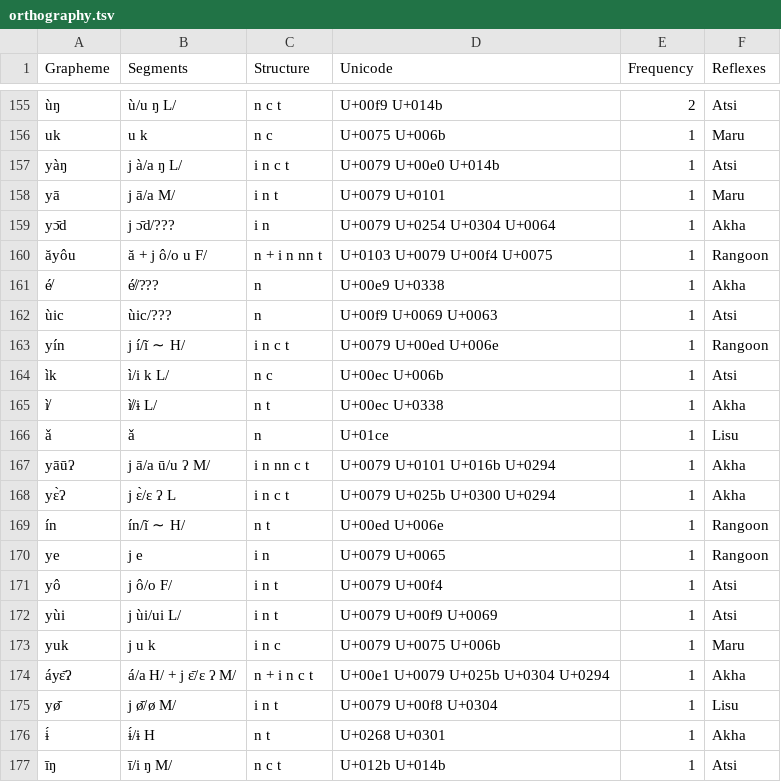
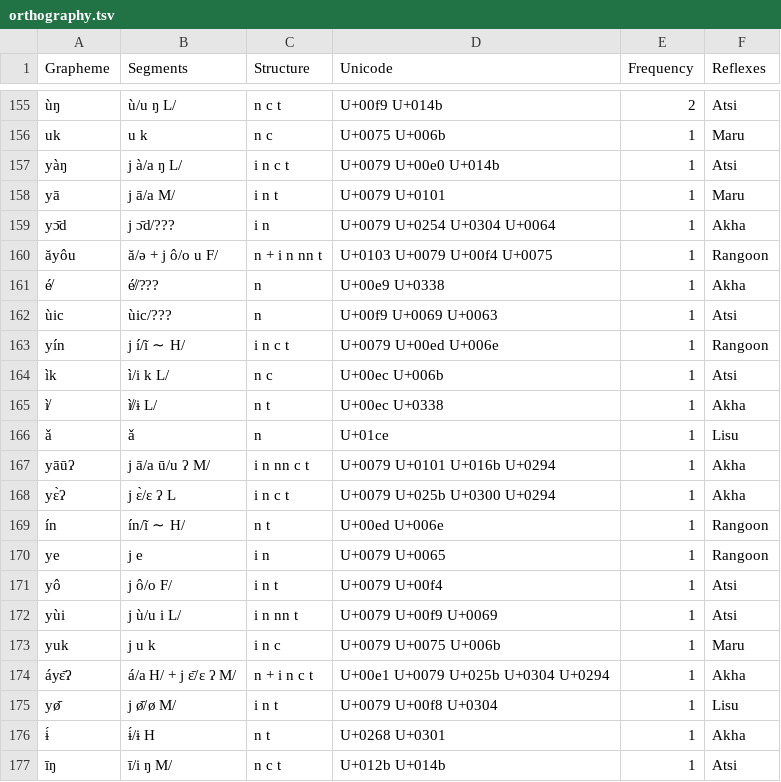
Before and after one commit to digling/burmish, a TSV file: datasets/Burling1967/orthography.tsv, drawn as a sheet; only a part is shown, gaps mark what is left out.

Commit message:
Update orthography.tsv

```diff
--- a/datasets/Burling1967/orthography.tsv
+++ b/datasets/Burling1967/orthography.tsv
@@ -159,3 +159,3 @@ yā	j ā/a M/	i n t	U+0079 U+0101	1	Maru
 yɔ̄d	j ɔ̄d/???	i n	U+0079 U+0254 U+0304 U+0064	1	Akha
-ăyôu	ă + j ô/o u F/	n + i n nn t	U+0103 U+0079 U+00f4 U+0075	1	Rangoon
+ăyôu	ă/ə + j ô/o u F/	n + i n nn t	U+0103 U+0079 U+00f4 U+0075	1	Rangoon
 é̸	é̸/???	n	U+00e9 U+0338	1	Akha
@@ -171,3 +171,3 @@ ye	j e	i n	U+0079 U+0065	1	Rangoon
 yô	j ô/o F/	i n t	U+0079 U+00f4	1	Atsi
-yùi	j ùi/ui L/	i n t	U+0079 U+00f9 U+0069	1	Atsi
+yùi	j ù/u i L/	i n nn t	U+0079 U+00f9 U+0069	1	Atsi
 yuk	j u k	i n c	U+0079 U+0075 U+006b	1	Maru
```
